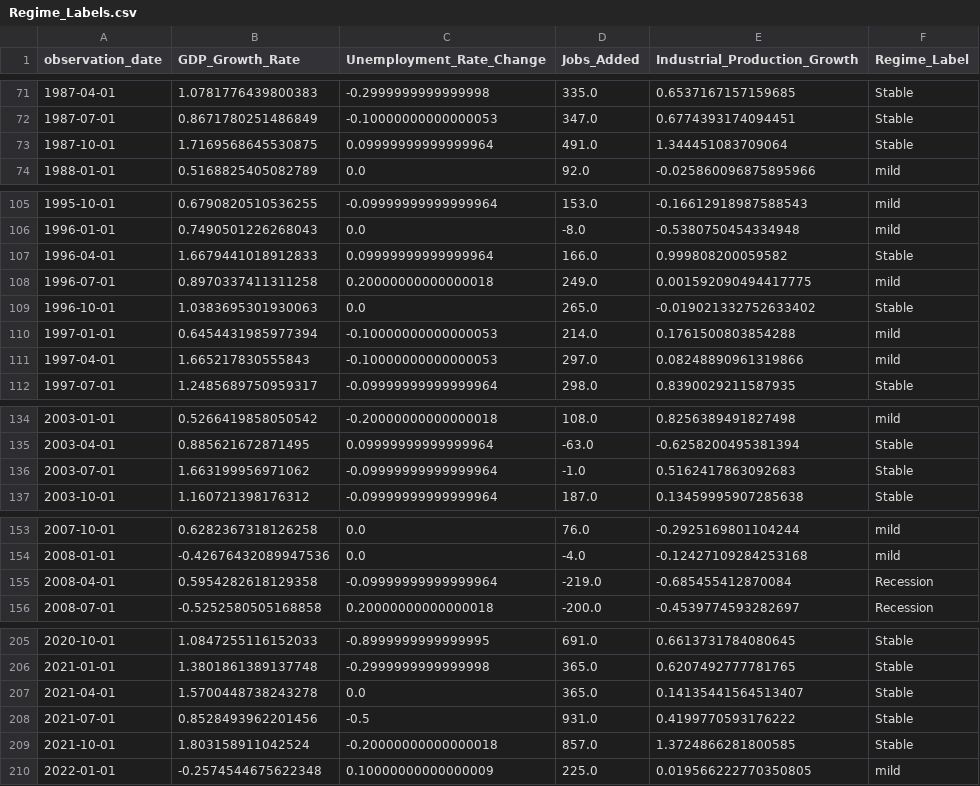
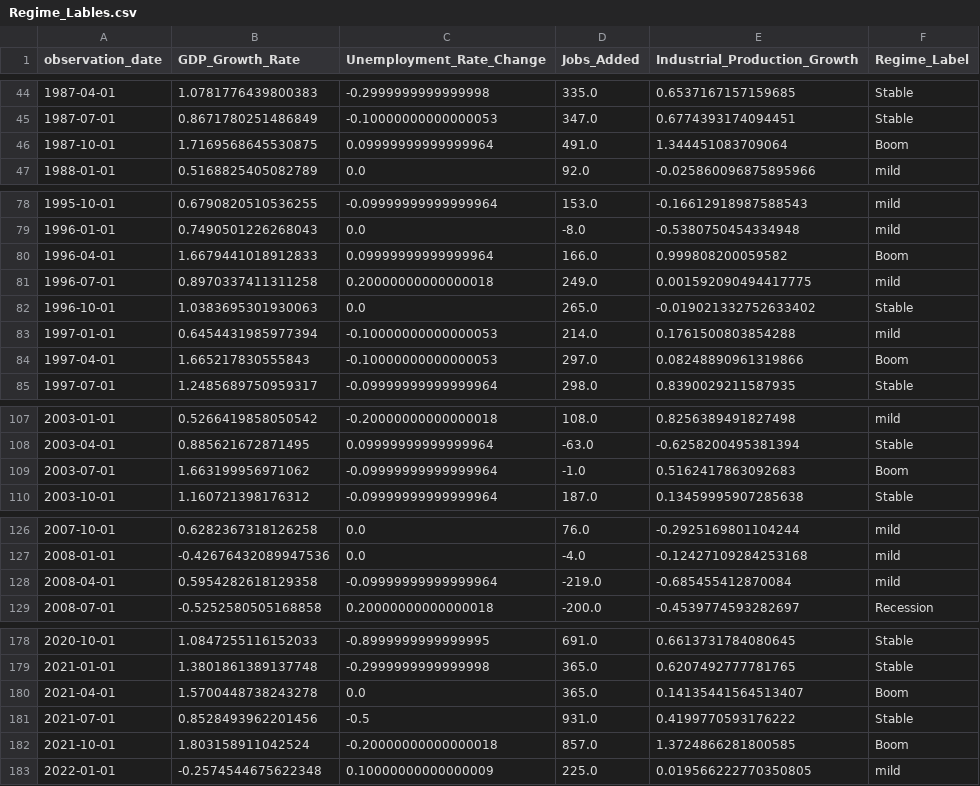
Before and after one commit to Makster04/FINAL_CAPSTONE_PROJECT, a CSV file: Regime_Lables.csv (was Regime_Labels.csv), drawn as a sheet; only a part is shown, gaps mark what is left out; the diff covers the shown part only.

```diff
--- a/Regime_Labels.csv
+++ b/Regime_Lables.csv
@@ -72,3 +45,3 @@ observation_date,GDP_Growth_Rate,Unemployment_Rate_Change,Jobs_Added,Industrial_
 1987-07-01,0.8671780251486849,-0.10000000000000053,347.0,0.6774393174094451,Stable
-1987-10-01,1.7169568645530875,0.09999999999999964,491.0,1.344451083709064,Stable
+1987-10-01,1.7169568645530875,0.09999999999999964,491.0,1.344451083709064,Boom
 1988-01-01,0.5168825405082789,0.0,92.0,-0.025860096875895966,mild
@@ -106,3 +79,3 @@ observation_date,GDP_Growth_Rate,Unemployment_Rate_Change,Jobs_Added,Industrial_
 1996-01-01,0.7490501226268043,0.0,-8.0,-0.5380750454334948,mild
-1996-04-01,1.6679441018912833,0.09999999999999964,166.0,0.999808200059582,Stable
+1996-04-01,1.6679441018912833,0.09999999999999964,166.0,0.999808200059582,Boom
 1996-07-01,0.8970337411311258,0.20000000000000018,249.0,0.001592090494417775,mild
@@ -110,3 +83,3 @@ observation_date,GDP_Growth_Rate,Unemployment_Rate_Change,Jobs_Added,Industrial_
 1997-01-01,0.6454431985977394,-0.10000000000000053,214.0,0.1761500803854288,mild
-1997-04-01,1.665217830555843,-0.10000000000000053,297.0,0.08248890961319866,mild
+1997-04-01,1.665217830555843,-0.10000000000000053,297.0,0.08248890961319866,Boom
 1997-07-01,1.2485689750959317,-0.09999999999999964,298.0,0.8390029211587935,Stable
@@ -135,3 +108,3 @@ observation_date,GDP_Growth_Rate,Unemployment_Rate_Change,Jobs_Added,Industrial_
 2003-04-01,0.885621672871495,0.09999999999999964,-63.0,-0.6258200495381394,Stable
-2003-07-01,1.663199956971062,-0.09999999999999964,-1.0,0.5162417863092683,Stable
+2003-07-01,1.663199956971062,-0.09999999999999964,-1.0,0.5162417863092683,Boom
 2003-10-01,1.160721398176312,-0.09999999999999964,187.0,0.13459995907285638,Stable
@@ -154,3 +127,3 @@ observation_date,GDP_Growth_Rate,Unemployment_Rate_Change,Jobs_Added,Industrial_
 2008-01-01,-0.42676432089947536,0.0,-4.0,-0.12427109284253168,mild
-2008-04-01,0.5954282618129358,-0.09999999999999964,-219.0,-0.685455412870084,Recession
+2008-04-01,0.5954282618129358,-0.09999999999999964,-219.0,-0.685455412870084,mild
 2008-07-01,-0.5252580505168858,0.20000000000000018,-200.0,-0.4539774593282697,Recession
@@ -206,5 +179,5 @@ observation_date,GDP_Growth_Rate,Unemployment_Rate_Change,Jobs_Added,Industrial_
 2021-01-01,1.3801861389137748,-0.2999999999999998,365.0,0.6207492777781765,Stable
-2021-04-01,1.5700448738243278,0.0,365.0,0.14135441564513407,Stable
+2021-04-01,1.5700448738243278,0.0,365.0,0.14135441564513407,Boom
 2021-07-01,0.8528493962201456,-0.5,931.0,0.4199770593176222,Stable
-2021-10-01,1.803158911042524,-0.20000000000000018,857.0,1.3724866281800585,Stable
+2021-10-01,1.803158911042524,-0.20000000000000018,857.0,1.3724866281800585,Boom
 2022-01-01,-0.2574544675622348,0.10000000000000009,225.0,0.019566222770350805,mild
```
Also changed, not shown: 27 removed rows and 12 edited cells elsewhere in this file, All_Indicators.csv, Prediction_Indicators.csv, 6 other files.
